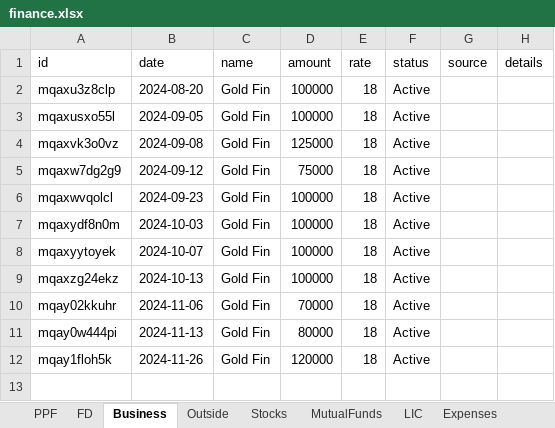
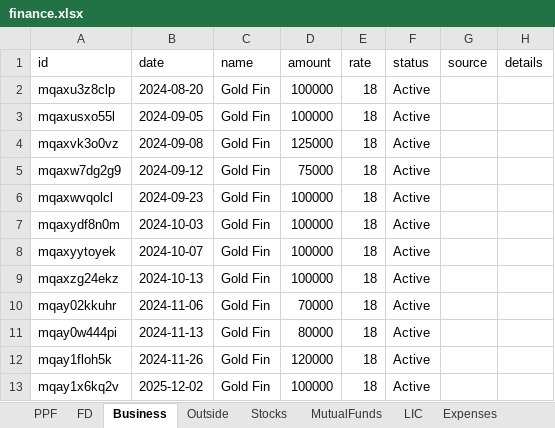
Before and after one commit to Sgali999/finance-tracker, an Excel workbook: data/finance.xlsx, sheet Business, drawn as a sheet; values as stored, in another font and other column widths than the file's, no borders; the diff names each change by its address in the sheet, - before the commit and + after, or states it on an @@ line.

Commit message:
Finance update 2026-06-12 13:10

```diff
--- a/data/finance.xlsx (sheet Business)
+++ b/data/finance.xlsx (sheet Business)
+row 13: mqay1x6kq2v | 2025-12-02 | Gold Fin | 100000 | 18 | Active
```
